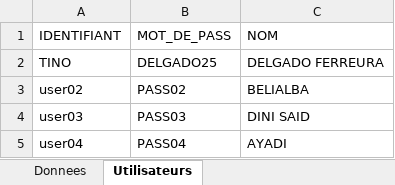
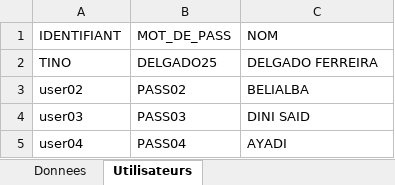
Before and after one commit to diabasana/SUIVI-DOSSIER, an Excel workbook: suivi-dosiers.xlsx, sheet Utilisateurs, drawn as a sheet; only a part is shown; values as stored, in another font and other column widths than the file's, no borders; the diff names each change by its address in the sheet, - before the commit and + after, or states it on an @@ line.

Commit message:
Add files via upload

```diff
--- a/suivi-dosiers.xlsx (sheet Utilisateurs)
+++ b/suivi-dosiers.xlsx (sheet Utilisateurs)
-C2 (NOM): DELGADO FERREURA
+C2 (NOM): DELGADO FERREIRA
```
Also changed, not shown: sheet Donnees.
